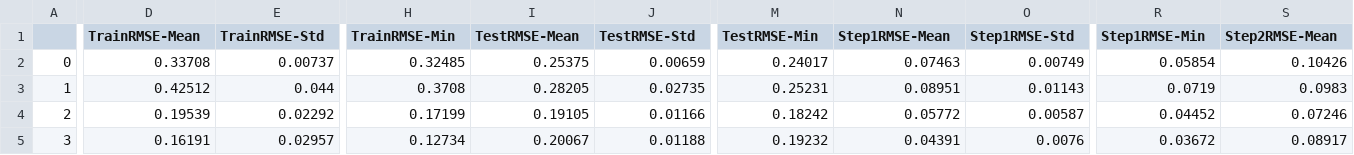
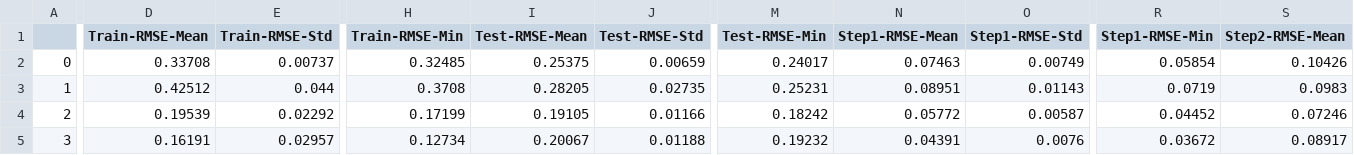
Before and after one commit to sydney-machine-learning/deeplearning_timeseries, a CSV file: FNN/Results/OverallAnalysis.csv, drawn as a sheet; only a part is shown, gaps mark what is left out; the diff covers the shown part only; the diff names each change by its address in the sheet, - before the commit and + after, or states it on an @@ line.

Commit message:
Add files via upload

```diff
--- a/FNN/Results/OverallAnalysis.csv
+++ b/FNN/Results/OverallAnalysis.csv
-D1: TrainRMSE-Mean
+D1: Train-RMSE-Mean
-E1: TrainRMSE-Std
+E1: Train-RMSE-Std
-H1: TrainRMSE-Min
+H1: Train-RMSE-Min
-I1: TestRMSE-Mean
+I1: Test-RMSE-Mean
-J1: TestRMSE-Std
+J1: Test-RMSE-Std
-M1: TestRMSE-Min
+M1: Test-RMSE-Min
-N1: Step1RMSE-Mean
+N1: Step1-RMSE-Mean
-O1: Step1RMSE-Std
+O1: Step1-RMSE-Std
-R1: Step1RMSE-Min
+R1: Step1-RMSE-Min
-S1: Step2RMSE-Mean
+S1: Step2-RMSE-Mean
```
Also changed, not shown: 26 edited cells elsewhere in this file.
